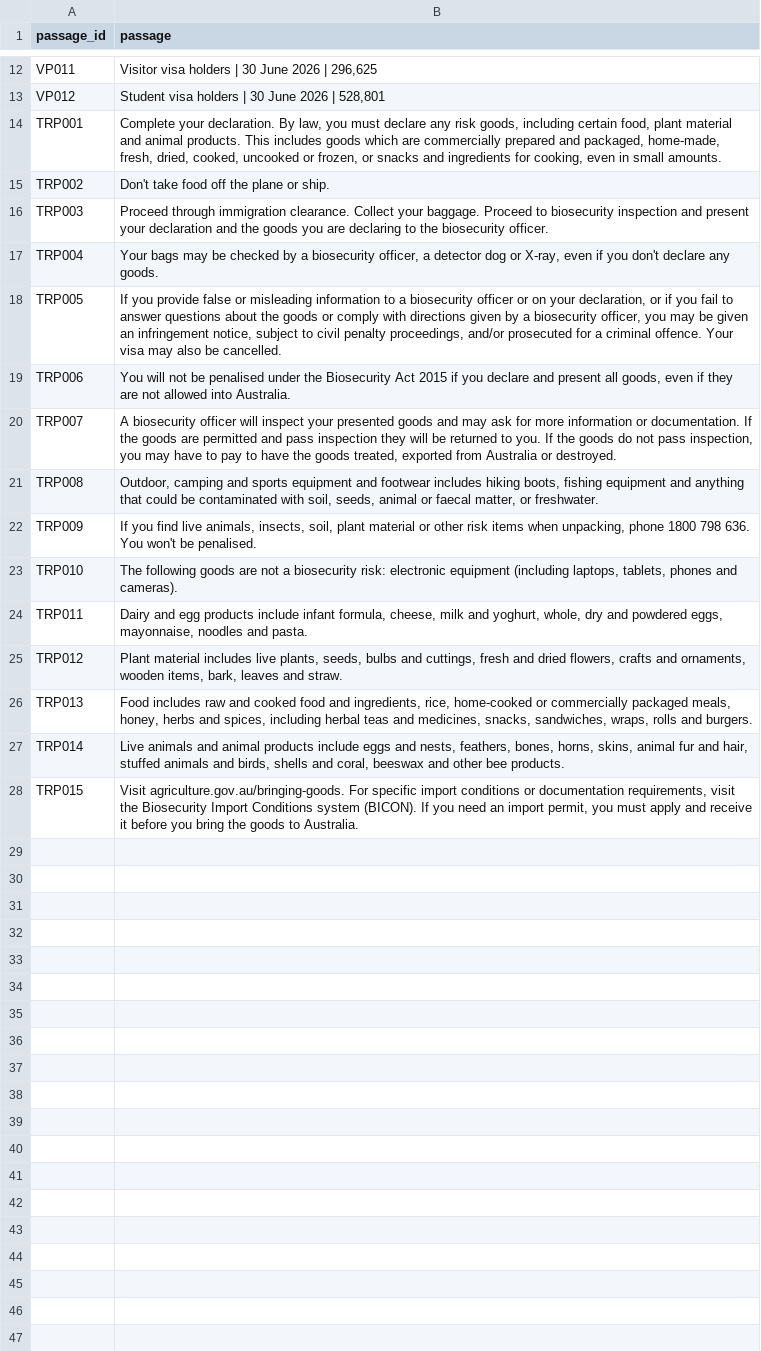
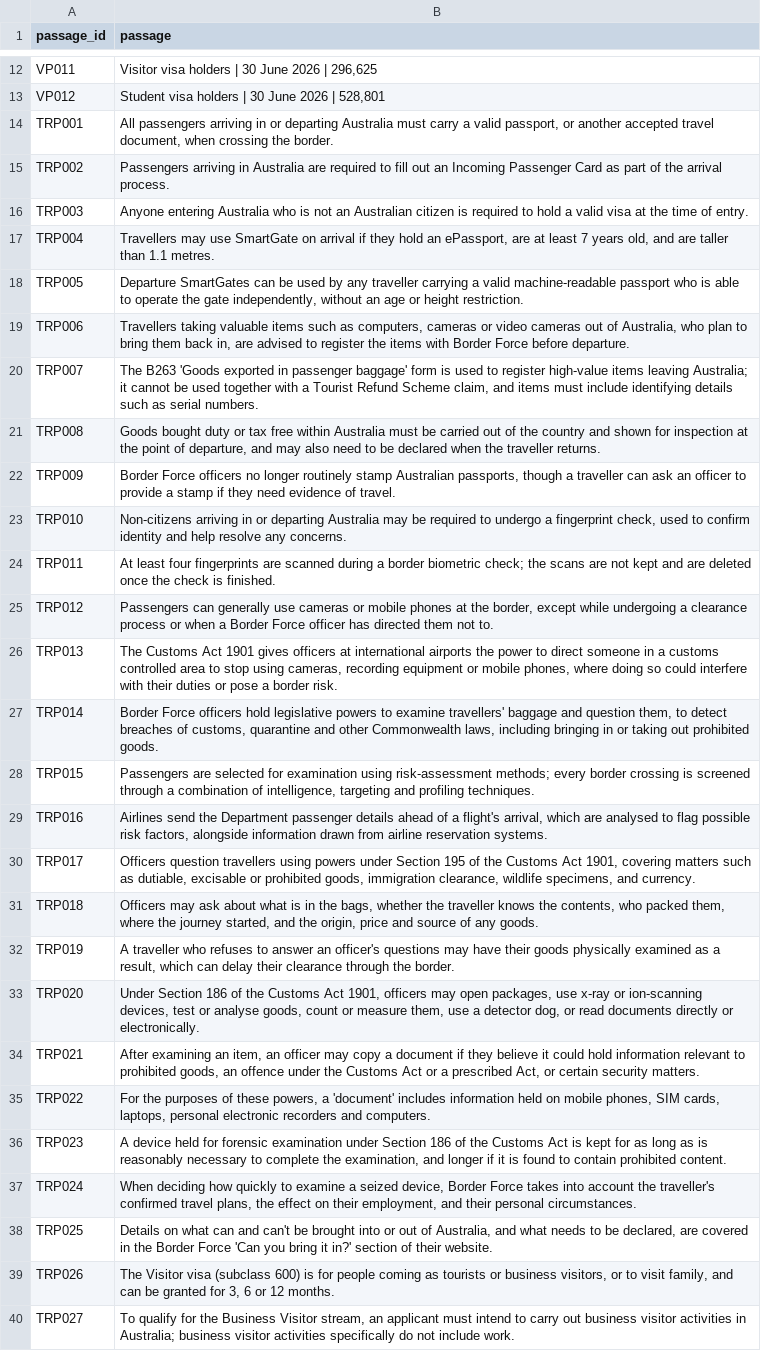
Before and after one commit to FAbdani/G14_WIL, a CSV file: data/collection.csv, drawn as a sheet; only a part is shown, gaps mark what is left out; the diff covers the shown part only; the diff names each change by its address in the sheet, - before the commit and + after, or states it on an @@ line.

```diff
--- a/data/collection.csv
+++ b/data/collection.csv
-B14 (passage): Complete your declaration. By law, you must declare any risk goods, including certain food, plant material and animal products. This includes goods which are commercially prepared and packaged, home-made, fresh, dried, cooked, uncooked or frozen, or snacks and ingredients for cooking, even in small amounts.
+B14 (passage): All passengers arriving in or departing Australia must carry a valid passport, or another accepted travel document, when crossing the border.
-B15 (passage): Don't take food off the plane or ship.
+B15 (passage): Passengers arriving in Australia are required to fill out an Incoming Passenger Card as part of the arrival process.
-B16 (passage): Proceed through immigration clearance. Collect your baggage. Proceed to biosecurity inspection and present your declaration and the goods you are declaring to the biosecurity officer.
+B16 (passage): Anyone entering Australia who is not an Australian citizen is required to hold a valid visa at the time of entry.
-B17 (passage): Your bags may be checked by a biosecurity officer, a detector dog or X-ray, even if you don't declare any goods.
+B17 (passage): Travellers may use SmartGate on arrival if they hold an ePassport, are at least 7 years old, and are taller than 1.1 metres.
-B18 (passage): If you provide false or misleading information to a biosecurity officer or on your declaration, or if you fail to answer questions about the goods or comply with directions given by a biosecurity officer, you may be given an infringement notice, subject to civil penalty proceedings, and/or prosecuted for a criminal offence. Your visa may also be cancelled.
+B18 (passage): Departure SmartGates can be used by any traveller carrying a valid machine-readable passport who is able to operate the gate independently, without an age or height restriction.
-B19 (passage): You will not be penalised under the Biosecurity Act 2015 if you declare and present all goods, even if they are not allowed into Australia.
+B19 (passage): Travellers taking valuable items such as computers, cameras or video cameras out of Australia, who plan to bring them back in, are advised to register the items with Border Force before departure.
-B20 (passage): A biosecurity officer will inspect your presented goods and may ask for more information or documentation. If the goods are permitted and pass inspection they will be returned to you. If the goods do not pass inspection, you may have to pay to have the goods treated, exported from Australia or destroyed.
+B20 (passage): The B263 'Goods exported in passenger baggage' form is used to register high-value items leaving Australia; it cannot be used together with a Tourist Refund Scheme claim, and items must include identifying details such as serial numbers.
-B21 (passage): Outdoor, camping and sports equipment and footwear includes hiking boots, fishing equipment and anything that could be contaminated with soil, seeds, animal or faecal matter, or freshwater.
+B21 (passage): Goods bought duty or tax free within Australia must be carried out of the country and shown for inspection at the point of departure, and may also need to be declared when the traveller returns.
-B22 (passage): If you find live animals, insects, soil, plant material or other risk items when unpacking, phone 1800 798 636. You won't be penalised.
+B22 (passage): Border Force officers no longer routinely stamp Australian passports, though a traveller can ask an officer to provide a stamp if they need evidence of travel.
-B23 (passage): The following goods are not a biosecurity risk: electronic equipment (including laptops, tablets, phones and cameras).
+B23 (passage): Non-citizens arriving in or departing Australia may be required to undergo a fingerprint check, used to confirm identity and help resolve any concerns.
-B24 (passage): Dairy and egg products include infant formula, cheese, milk and yoghurt, whole, dry and powdered eggs, mayonnaise, noodles and pasta.
+B24 (passage): At least four fingerprints are scanned during a border biometric check; the scans are not kept and are deleted once the check is finished.
-B25 (passage): Plant material includes live plants, seeds, bulbs and cuttings, fresh and dried flowers, crafts and ornaments, wooden items, bark, leaves and straw.
+B25 (passage): Passengers can generally use cameras or mobile phones at the border, except while undergoing a clearance process or when a Border Force officer has directed them not to.
-B26 (passage): Food includes raw and cooked food and ingredients, rice, home-cooked or commercially packaged meals, honey, herbs and spices, including herbal teas and medicines, snacks, sandwiches, wraps, rolls and burgers.
+B26 (passage): The Customs Act 1901 gives officers at international airports the power to direct someone in a customs controlled area to stop using cameras, recording equipment or mobile phones, where doing so could interfere with their duties or pose a border risk.
-B27 (passage): Live animals and animal products include eggs and nests, feathers, bones, horns, skins, animal fur and hair, stuffed animals and birds, shells and coral, beeswax and other bee products.
+B27 (passage): Border Force officers hold legislative powers to examine travellers' baggage and question them, to detect breaches of customs, quarantine and other Commonwealth laws, including bringing in or taking out prohibited goods.
-B28 (passage): Visit agriculture.gov.au/bringing-goods. For specific import conditions or documentation requirements, visit the Biosecurity Import Conditions system (BICON). If you need an import permit, you must apply and receive it before you bring the goods to Australia.
+B28 (passage): Passengers are selected for examination using risk-assessment methods; every border crossing is screened through a combination of intelligence, targeting and profiling techniques.
+row 29: TRP016 | Airlines send the Department passenger details ahead of a flight's arrival, which are analysed to flag possible risk factors, alongside information drawn from airline reservation systems.
+row 30: TRP017 | Officers question travellers using powers under Section 195 of the Customs Act 1901, covering matters such as dutiable, excisable or prohibited goods, immigration clearance, wildlife specimens, and currency.
+row 31: TRP018 | Officers may ask about what is in the bags, whether the traveller knows the contents, who packed them, where the journey started, and the origin, price and source of any goods.
+row 32: TRP019 | A traveller who refuses to answer an officer's questions may have their goods physically examined as a result, which can delay their clearance through the border.
+row 33: TRP020 | Under Section 186 of the Customs Act 1901, officers may open packages, use x-ray or ion-scanning devices, test or analyse goods, count or measure them, use a detector dog, or read documents directly or electronically.
+row 34: TRP021 | After examining an item, an officer may copy a document if they believe it could hold information relevant to prohibited goods, an offence under the Customs Act or a prescribed Act, or certain security matters.
+row 35: TRP022 | For the purposes of these powers, a 'document' includes information held on mobile phones, SIM cards, laptops, personal electronic recorders and computers.
+row 36: TRP023 | A device held for forensic examination under Section 186 of the Customs Act is kept for as long as is reasonably necessary to complete the examination, and longer if it is found to contain prohibited content.
+row 37: TRP024 | When deciding how quickly to examine a seized device, Border Force takes into account the traveller's confirmed travel plans, the effect on their employment, and their personal circumstances.
+row 38: TRP025 | Details on what can and can't be brought into or out of Australia, and what needs to be declared, are covered in the Border Force 'Can you bring it in?' section of their website.
+row 39: TRP026 | The Visitor visa (subclass 600) is for people coming as tourists or business visitors, or to visit family, and can be granted for 3, 6 or 12 months.
+row 40: TRP027 | To qualify for the Business Visitor stream, an applicant must intend to carry out business visitor activities in Australia; business visitor activities specifically do not include work.
```
Also changed, not shown: 11 added rows elsewhere in this file, data/golden_summaries.csv, data/groundtruth.csv, 3 other files.
